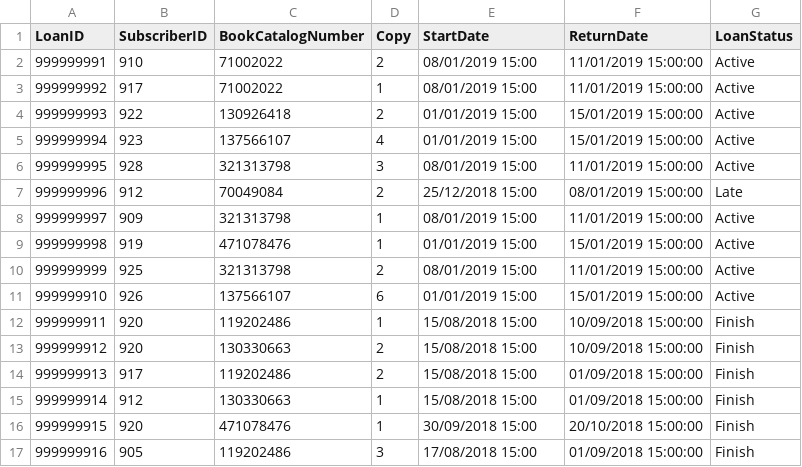
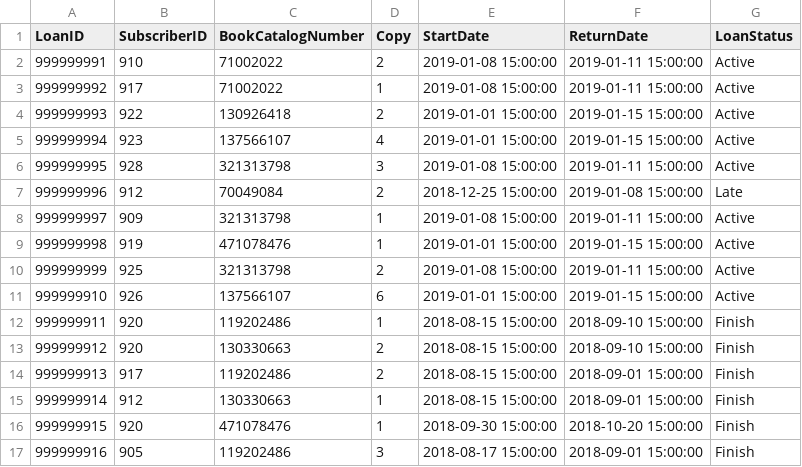
Before and after one commit to NivCohen90/LibraryProject, a CSV file: bin/CSV/loan.csv, drawn as a sheet.

```diff
--- a/bin/CSV/loan.csv
+++ b/bin/CSV/loan.csv
@@ -1,17 +1,17 @@
 LoanID,SubscriberID,BookCatalogNumber,Copy,StartDate,ReturnDate,LoanStatus
-999999991,910,71002022,2,08/01/2019 15:00,11/01/2019 15:00:00,Active
-999999992,917,71002022,1,08/01/2019 15:00,11/01/2019 15:00:00,Active
-999999993,922,130926418,2,01/01/2019 15:00,15/01/2019 15:00:00,Active
-999999994,923,137566107,4,01/01/2019 15:00,15/01/2019 15:00:00,Active
-999999995,928,321313798,3,08/01/2019 15:00,11/01/2019 15:00:00,Active
-999999996,912,70049084,2,25/12/2018 15:00,08/01/2019 15:00:00,Late
-999999997,909,321313798,1,08/01/2019 15:00,11/01/2019 15:00:00,Active
-999999998,919,471078476,1,01/01/2019 15:00,15/01/2019 15:00:00,Active
-999999999,925,321313798,2,08/01/2019 15:00,11/01/2019 15:00:00,Active
-999999910,926,137566107,6,01/01/2019 15:00,15/01/2019 15:00:00,Active
-999999911,920,119202486,1,15/08/2018 15:00,10/09/2018 15:00:00,Finish
-999999912,920,130330663,2,15/08/2018 15:00,10/09/2018 15:00:00,Finish
-999999913,917,119202486,2,15/08/2018 15:00,01/09/2018 15:00:00,Finish
-999999914,912,130330663,1,15/08/2018 15:00,01/09/2018 15:00:00,Finish
-999999915,920,471078476,1,30/09/2018 15:00,20/10/2018 15:00:00,Finish
-999999916,905,119202486,3,17/08/2018 15:00,01/09/2018 15:00:00,Finish
+999999991,910,71002022,2,2019-01-08 15:00:00,2019-01-11 15:00:00,Active
+999999992,917,71002022,1,2019-01-08 15:00:00,2019-01-11 15:00:00,Active
+999999993,922,130926418,2,2019-01-01 15:00:00,2019-01-15 15:00:00,Active
+999999994,923,137566107,4,2019-01-01 15:00:00,2019-01-15 15:00:00,Active
+999999995,928,321313798,3,2019-01-08 15:00:00,2019-01-11 15:00:00,Active
+999999996,912,70049084,2,2018-12-25 15:00:00,2019-01-08 15:00:00,Late
+999999997,909,321313798,1,2019-01-08 15:00:00,2019-01-11 15:00:00,Active
+999999998,919,471078476,1,2019-01-01 15:00:00,2019-01-15 15:00:00,Active
+999999999,925,321313798,2,2019-01-08 15:00:00,2019-01-11 15:00:00,Active
+999999910,926,137566107,6,2019-01-01 15:00:00,2019-01-15 15:00:00,Active
+999999911,920,119202486,1,2018-08-15 15:00:00,2018-09-10 15:00:00,Finish
+999999912,920,130330663,2,2018-08-15 15:00:00,2018-09-10 15:00:00,Finish
+999999913,917,119202486,2,2018-08-15 15:00:00,2018-09-01 15:00:00,Finish
+999999914,912,130330663,1,2018-08-15 15:00:00,2018-09-01 15:00:00,Finish
+999999915,920,471078476,1,2018-09-30 15:00:00,2018-10-20 15:00:00,Finish
+999999916,905,119202486,3,2018-08-17 15:00:00,2018-09-01 15:00:00,Finish
```
Also changed, not shown: src/CSV/loan.csv, 7 other files.
